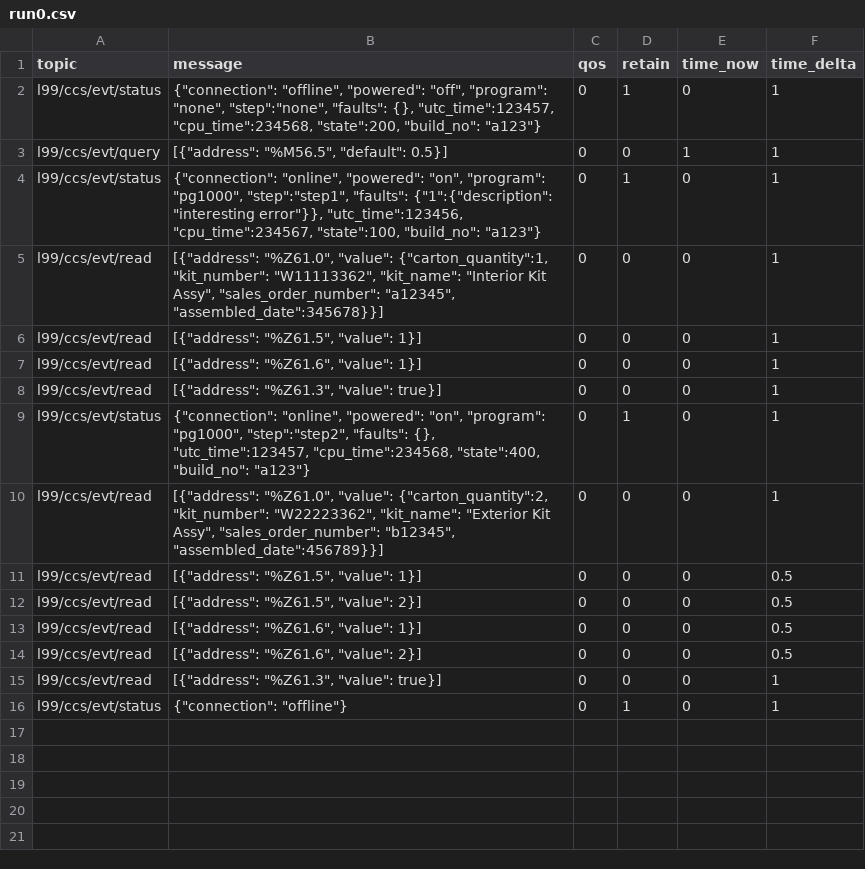
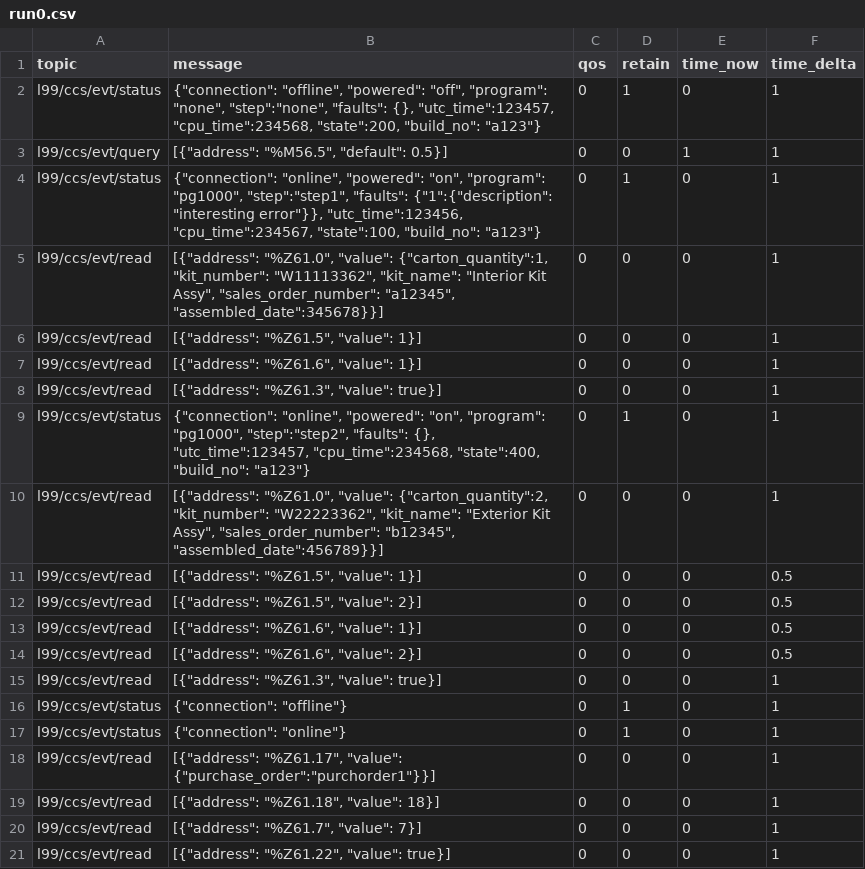
Before and after one commit to Ladder99/ladder99, a CSV file: modules/process/job-parts/recordings/run0.csv, drawn as a sheet.

Commit message:
more msgs in recordings

```diff
--- a/modules/process/job-parts/recordings/run0.csv
+++ b/modules/process/job-parts/recordings/run0.csv
@@ -16 +16,6 @@ l99/ccs/evt/read,"[{""address"": ""%Z61.3"", ""value"": true}]",0,0,0,1
 l99/ccs/evt/status,"{""connection"": ""offline""}",0,1,0,1
+l99/ccs/evt/status,"{""connection"": ""online""}",0,1,0,1
+l99/ccs/evt/read,"[{""address"": ""%Z61.17"", ""value"": {""purchase_order"":""purchorder1""}}]",0,0,0,1
+l99/ccs/evt/read,"[{""address"": ""%Z61.18"", ""value"": 18}]",0,0,0,1
+l99/ccs/evt/read,"[{""address"": ""%Z61.7"", ""value"": 7}]",0,0,0,1
+l99/ccs/evt/read,"[{""address"": ""%Z61.22"", ""value"": true}]",0,0,0,1
```
